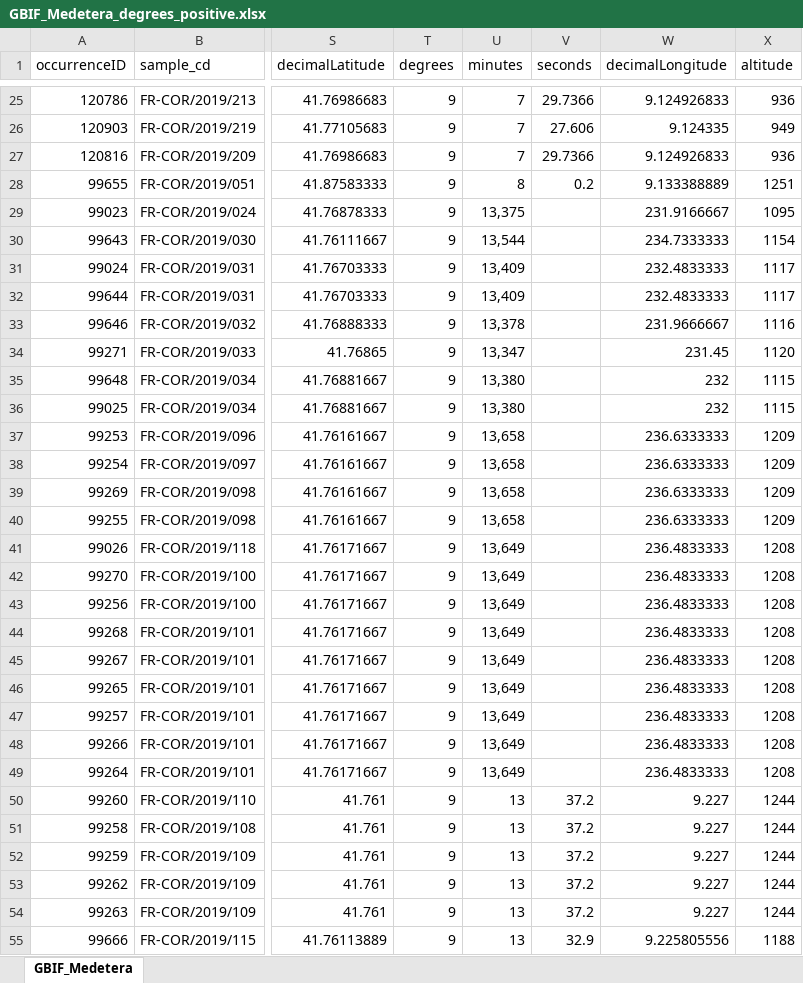
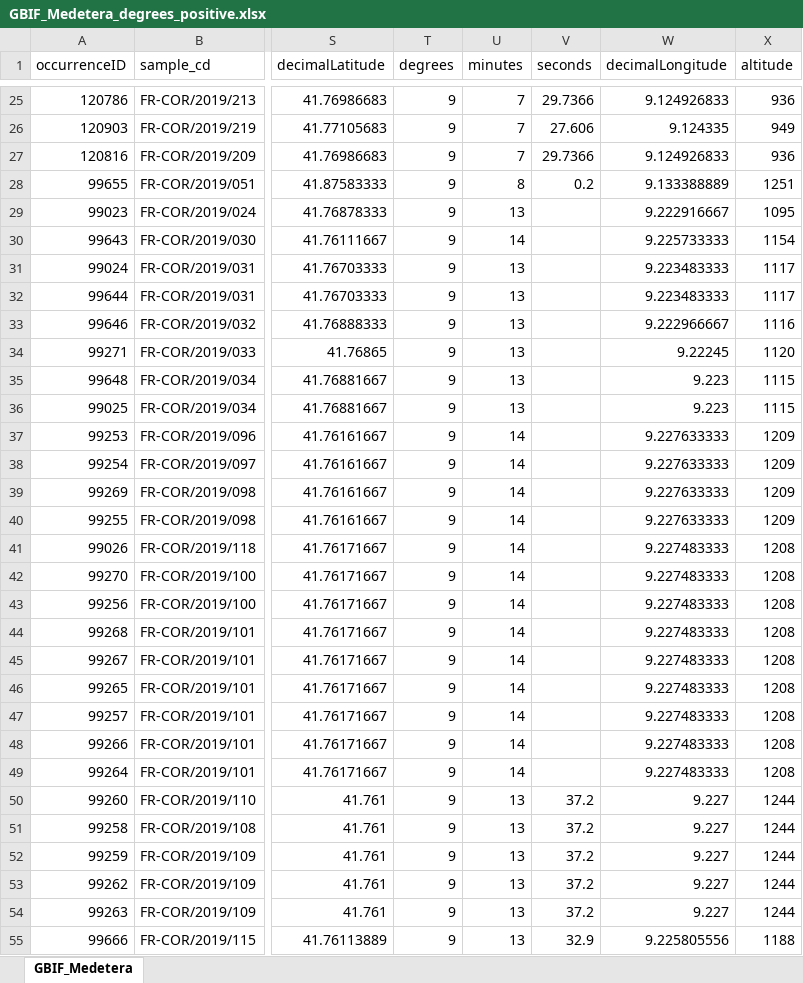
Before and after one commit to inbo/data-publication, an Excel workbook: datasets/mediteranian-medetera-occurrences/data/interim/GBIF_Medetera_degrees_positive.xlsx, sheet GBIF_Medetera, drawn as a sheet; only a part is shown, gaps mark what is left out; values as stored, in another font and other column widths than the file's, no borders; the diff names each change by its address in the sheet, - before the commit and + after, or states it on an @@ line.

```diff
--- a/datasets/mediteranian-medetera-occurrences/data/interim/GBIF_Medetera_degrees_positive.xlsx (sheet GBIF_Medetera)
+++ b/datasets/mediteranian-medetera-occurrences/data/interim/GBIF_Medetera_degrees_positive.xlsx (sheet GBIF_Medetera)
-U29 (minutes): 13,375
+U29 (minutes): 13
-W29 (decimalLongitude): 231.9166667
+W29 (decimalLongitude): 9.222916667
-U30 (minutes): 13,544
+U30 (minutes): 14
-W30 (decimalLongitude): 234.7333333
+W30 (decimalLongitude): 9.225733333
-U31:U32 (minutes): 13,409
+U31:U32 (minutes): 13
-W31:W32 (decimalLongitude): 232.4833333
+W31:W32 (decimalLongitude): 9.223483333
-U33 (minutes): 13,378
+U33 (minutes): 13
-W33 (decimalLongitude): 231.9666667
+W33 (decimalLongitude): 9.222966667
-U34 (minutes): 13,347
+U34 (minutes): 13
-W34 (decimalLongitude): 231.45
+W34 (decimalLongitude): 9.22245
-U35:U36 (minutes): 13,380
+U35:U36 (minutes): 13
-W35:W36 (decimalLongitude): 232
+W35:W36 (decimalLongitude): 9.223
-U37:U40 (minutes): 13,658
+U37:U40 (minutes): 14
-W37:W40 (decimalLongitude): 236.6333333
+W37:W40 (decimalLongitude): 9.227633333
-U41:U49 (minutes): 13,649
+U41:U49 (minutes): 14
-W41:W49 (decimalLongitude): 236.4833333
+W41:W49 (decimalLongitude): 9.227483333
```
Also changed, not shown: datasets/mediteranian-medetera-occurrences/data/interim/GBIF_Medetera_degrees_positive_concat.xlsx, 2 other files.
